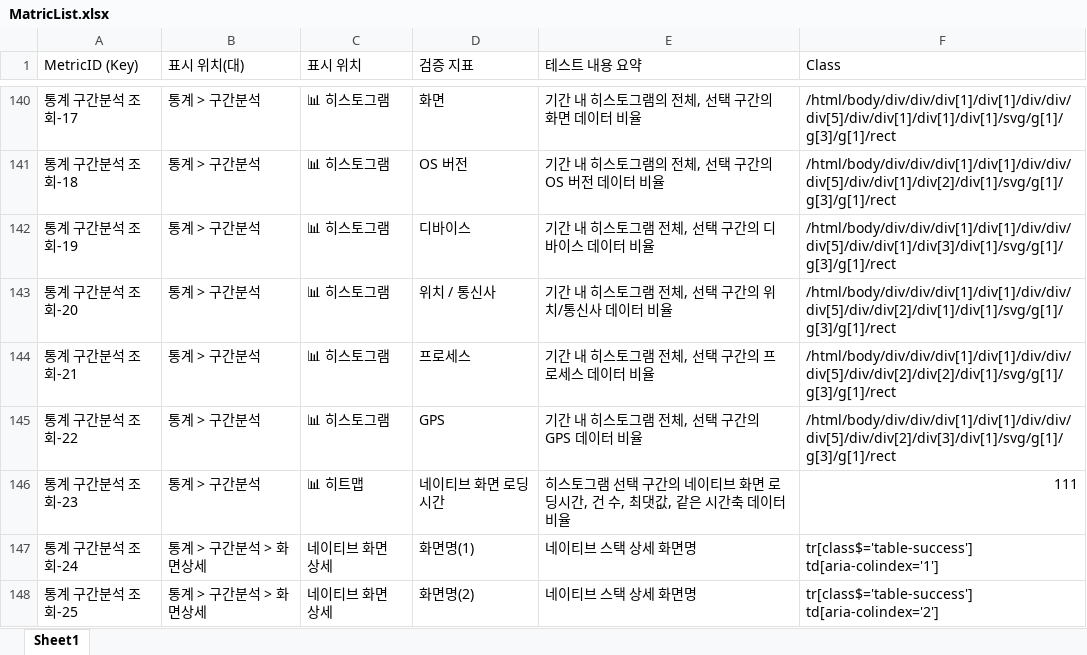
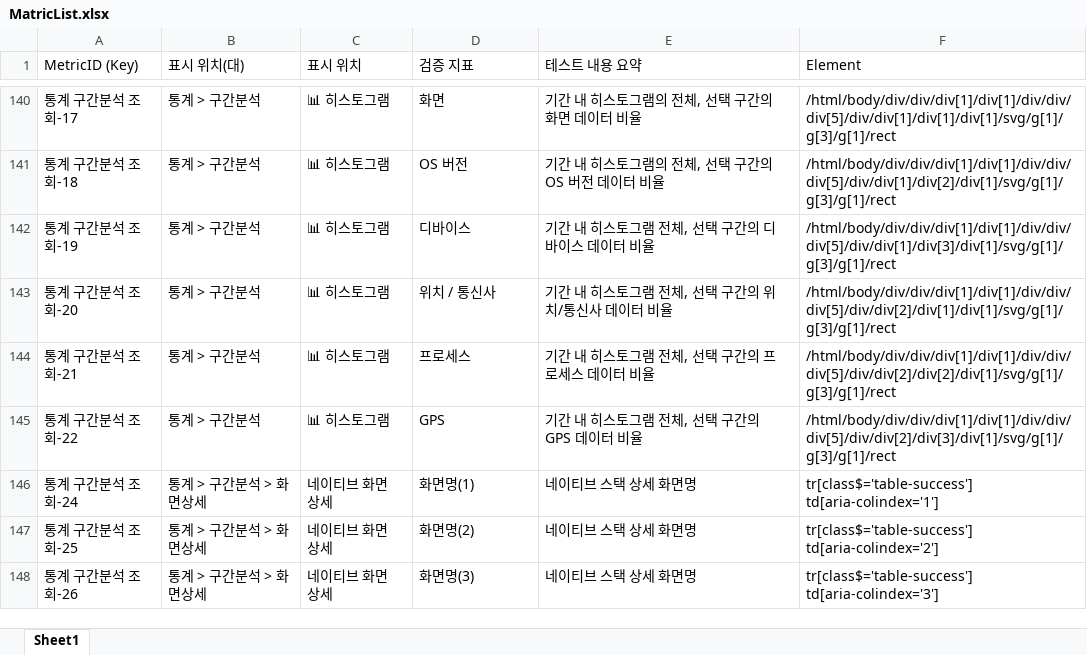
Before and after one commit to onycom-imqa/IMQA-TestSelly, an Excel workbook: SellyExcel/MatricList.xlsx, sheet Sheet1, drawn as a sheet; only a part is shown, gaps mark what is left out; the shorter side is filled out with more unchanged rows; values as stored, in another font and other column widths than the file's, no borders; the diff names each change by its address in the sheet, - before the commit and + after, or states it on an @@ line.

```diff
--- a/SellyExcel/MatricList.xlsx (sheet Sheet1)
+++ b/SellyExcel/MatricList.xlsx (sheet Sheet1)
-F1: Class
+F1: Element
-row 146: 통계 구간분석 조회-23 | 통계 > 구간분석 | 📊 히트맵 | 네이티브 화면 로딩시간 | 히스토그램 선택 구간의 네이티브 화면 로딩시간, 건 수, 최댓값, 같은 시간축 데이터 비율 | 111
```
Also changed, not shown: SellyExcel/6.22 테스트 통과/성능 대시보드 시나리오.xlsx, SellyExcel/6.22 테스트 통과/프로젝트 관리와 화면관리 시나리오.xlsx, 16 other files.
